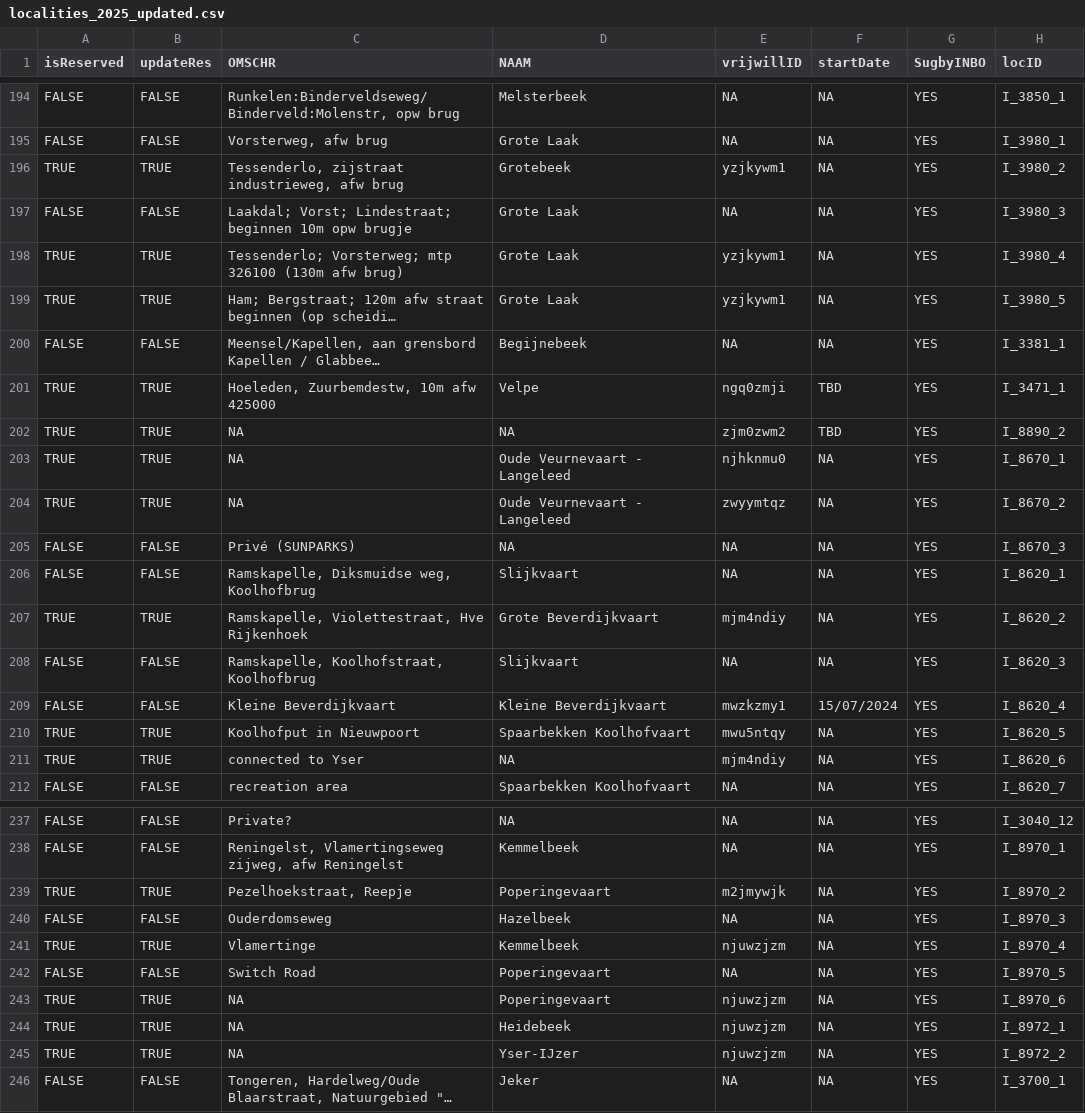
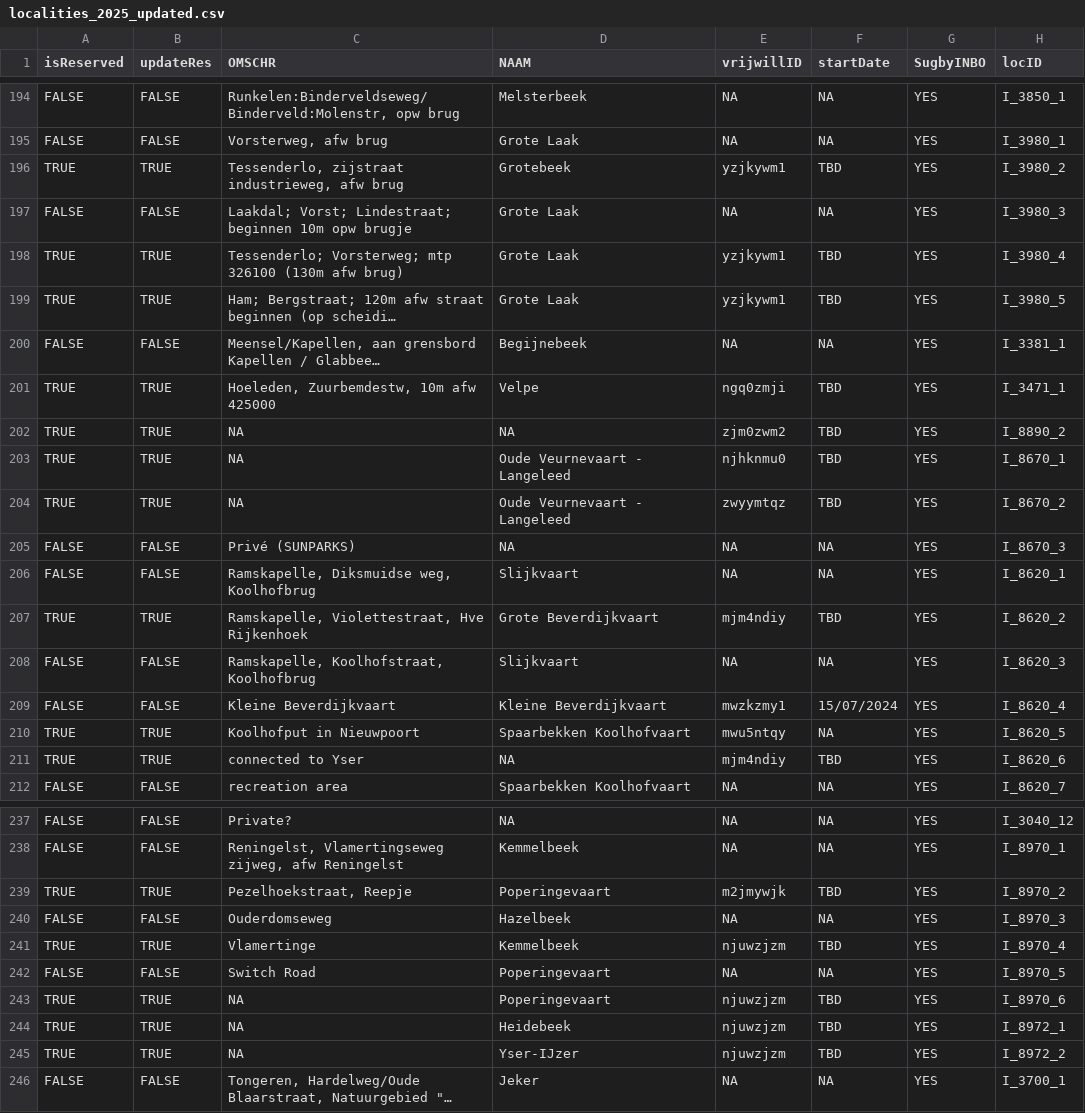
Before and after one commit to inbo/craywatch, a CSV file: R/data/output/localities_2025_updated.csv, drawn as a sheet; only a part is shown, gaps mark what is left out; long unchanged cells end in …; the diff covers the shown part only; the diff names each change by its address in the sheet, - before the commit and + after, or states it on an @@ line.

```diff
--- a/R/data/output/localities_2025_updated.csv
+++ b/R/data/output/localities_2025_updated.csv
-F196 (startDate): NA
+F196 (startDate): TBD
-F198:F199 (startDate): NA
+F198:F199 (startDate): TBD
-F203:F204 (startDate): NA
+F203:F204 (startDate): TBD
-F207 (startDate): NA
+F207 (startDate): TBD
-F211 (startDate): NA
+F211 (startDate): TBD
-F239 (startDate): NA
+F239 (startDate): TBD
-F241 (startDate): NA
+F241 (startDate): TBD
-F243:F245 (startDate): NA
+F243:F245 (startDate): TBD
```
Also changed, not shown: 60 edited cells elsewhere in this file, assets/localities.csv.
